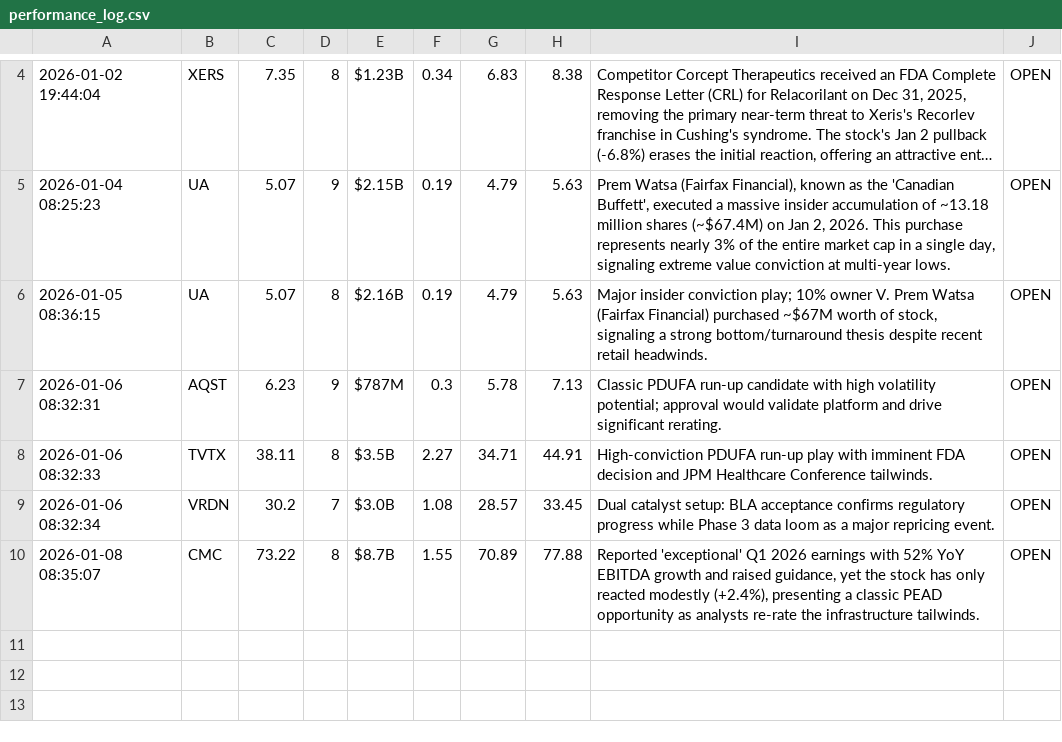
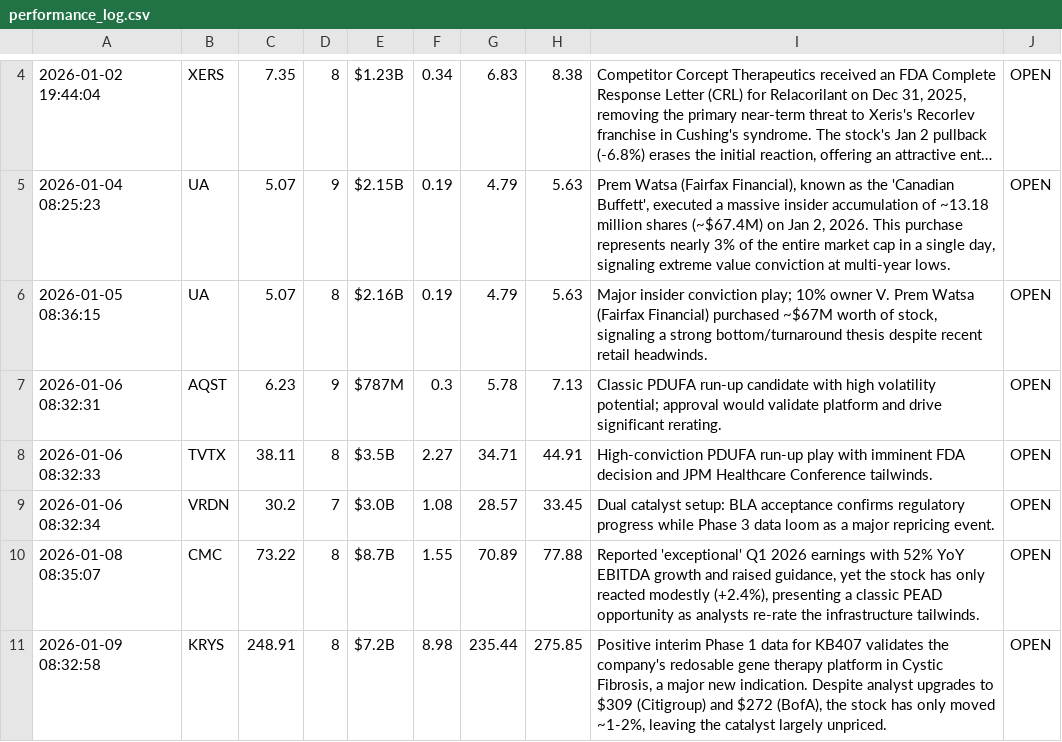
Before and after one commit to Alesiobarquin/alpha-scout, a CSV file: data/performance_log.csv, drawn as a sheet; only a part is shown, gaps mark what is left out; long unchanged cells end in ….

Commit message:
Automated Data Update: 2026-01-09 13:33:00

```diff
--- a/data/performance_log.csv
+++ b/data/performance_log.csv
@@ -10 +10,2 @@
 "2026-01-08 08:35:07","CMC","73.22","8","$8.7B","1.55","70.89","77.88","Reported 'exceptional' Q1 2026 earnings with 52% YoY EBITDA growth and raised guidance, yet the stock has only reacted modestly (+2.4%), presenting a classic PEAD opportunity as analysts re-rate the infrastructure tailwinds.","OPEN"
+"2026-01-09 08:32:58","KRYS","248.91","8","$7.2B","8.98","235.44","275.85","Positive interim Phase 1 data for KB407 validates the company's redosable gene therapy platform in Cystic Fibrosis, a major new indication. Despite analyst upgrades to $309 (Citigroup) and $272 (BofA), the stock has only moved ~1-2%, leaving the catalyst largely unpriced.","OPEN"
```
Also changed, not shown: 1 other file.
